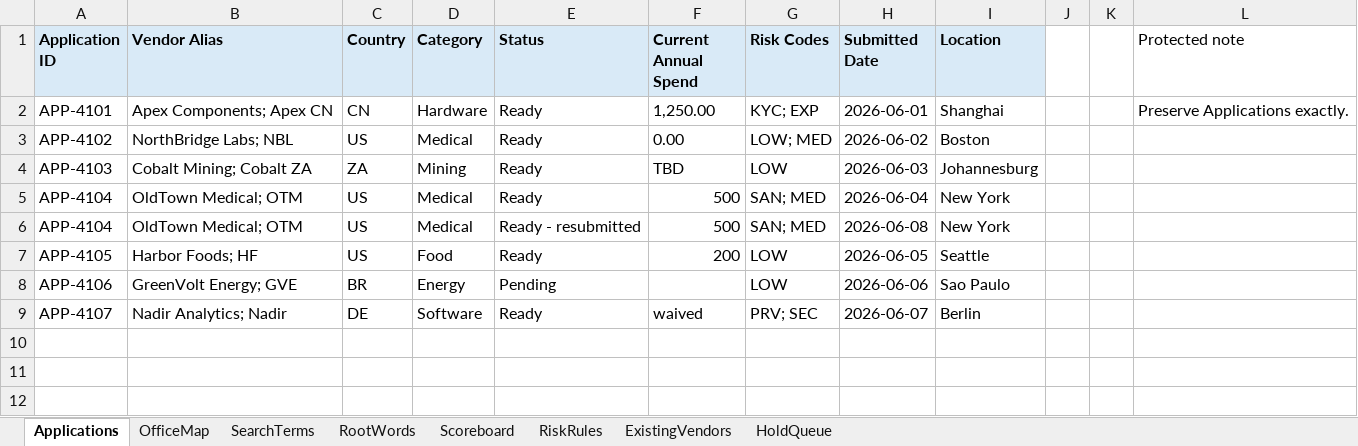
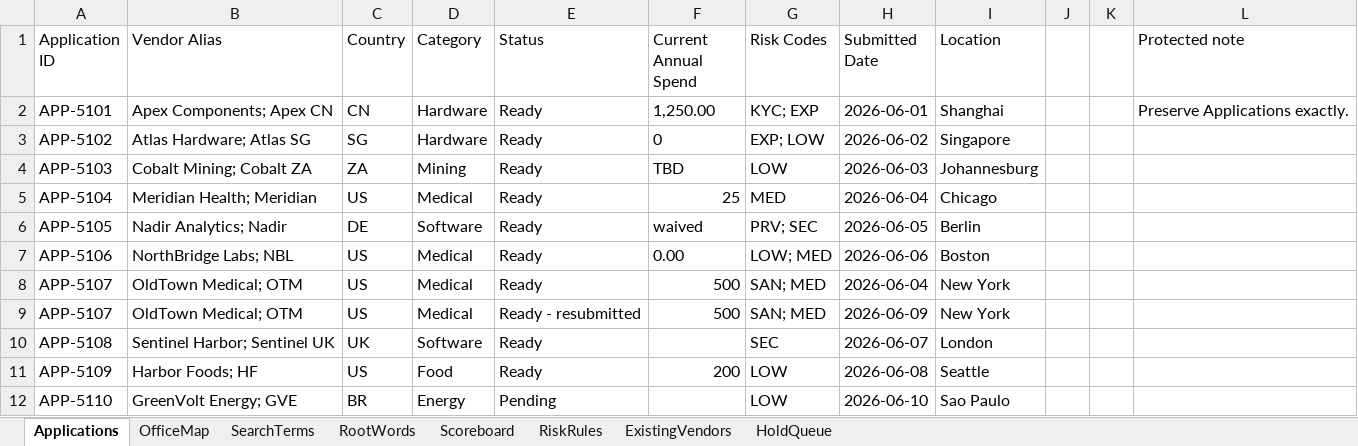
Before and after one commit to ZhuoqunWang0120/temp_file_transfer, an Excel workbook: vendor_onboarding_hold_queue.xlsx, sheet Applications, drawn as a sheet; values as stored, in another font and other column widths than the file's, no borders; removed rows and columns are numbered as before the commit, all else as after; the diff names each change by its address in the sheet, - before the commit and + after, or states it on an @@ line.

```diff
--- a/vendor_onboarding_hold_queue.xlsx (sheet Applications)
+++ b/vendor_onboarding_hold_queue.xlsx (sheet Applications)
@@ A1:I1 fill: #D9EAF7 → none, bold: on → off @@
-A2 (Application ID): APP-4101
+A2 (Application ID): APP-5101
-row 3: APP-4102 | NorthBridge Labs; NBL | US | Medical | Ready | 0.00 | LOW; MED | 2026-06-02 | Boston
+row 3: APP-5102 | Atlas Hardware; Atlas SG | SG | Hardware | Ready | 0 | EXP; LOW | 2026-06-02 | Singapore
-A4 (Application ID): APP-4103
+A4 (Application ID): APP-5103
+row 5: APP-5104 | Meridian Health; Meridian | US | Medical | Ready | 25 | MED | 2026-06-04 | Chicago
+row 6: APP-5105 | Nadir Analytics; Nadir | DE | Software | Ready | waived | PRV; SEC | 2026-06-05 | Berlin
+row 7: APP-5106 | NorthBridge Labs; NBL | US | Medical | Ready | 0.00 | LOW; MED | 2026-06-06 | Boston
-A8:A9 (Application ID): APP-4104
+A8:A9 (Application ID): APP-5107
-H9 (Submitted Date): 2026-06-08
+H9 (Submitted Date): 2026-06-09
+row 10: APP-5108 | Sentinel Harbor; Sentinel UK | UK | Software | Ready |  | SEC | 2026-06-07 | London
-A11 (Application ID): APP-4105
+A11 (Application ID): APP-5109
-H11 (Submitted Date): 2026-06-05
+H11 (Submitted Date): 2026-06-08
-A12 (Application ID): APP-4106
+A12 (Application ID): APP-5110
-H12 (Submitted Date): 2026-06-06
+H12 (Submitted Date): 2026-06-10
-row 9: APP-4107 | Nadir Analytics; Nadir | DE | Software | Ready | waived | PRV; SEC | 2026-06-07 | Berlin
```
Also changed, not shown: sheet SearchTerms, sheet Scoreboard, sheet OfficeMap, sheet HoldQueue, sheet RootWords, sheet RiskRules, 1 more sheet.
